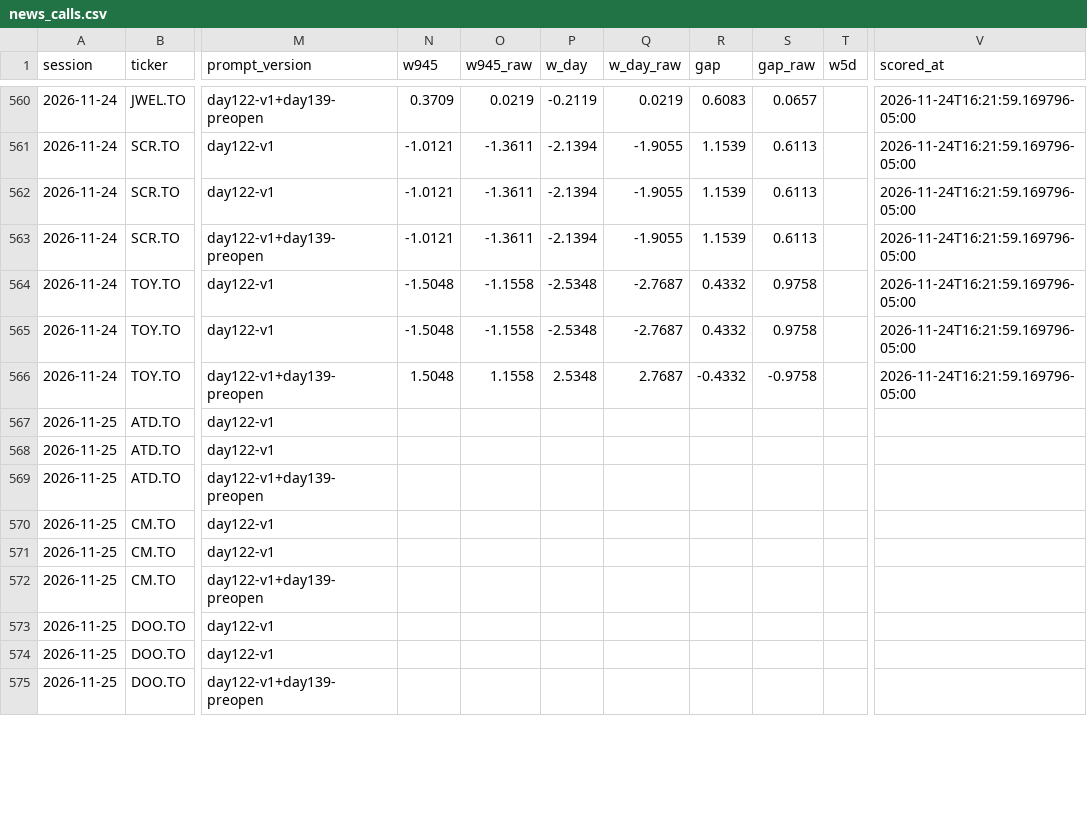
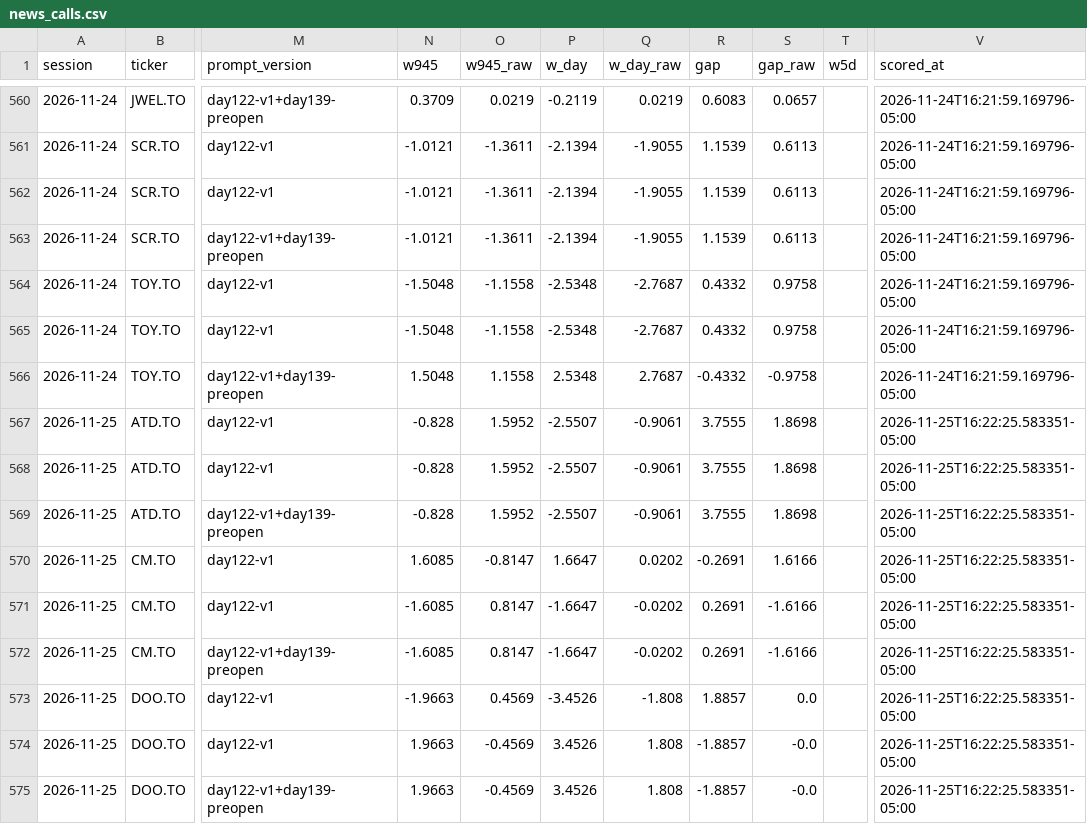
Before and after one commit to rufatb/RB, a CSV file: data/news_calls.csv, drawn as a sheet; only a part is shown, gaps mark what is left out; the diff covers the shown part only; the diff names each change by its address in the sheet, - before the commit and + after, or states it on an @@ line.

```diff
--- a/data/news_calls.csv
+++ b/data/news_calls.csv
-N567:N569 (w945): (empty)
+N567:N569 (w945): -0.828
-O567:O569 (w945_raw): (empty)
+O567:O569 (w945_raw): 1.5952
-P567:P569 (w_day): (empty)
+P567:P569 (w_day): -2.5507
-Q567:Q569 (w_day_raw): (empty)
+Q567:Q569 (w_day_raw): -0.9061
-R567:R569 (gap): (empty)
+R567:R569 (gap): 3.7555
-S567:S569 (gap_raw): (empty)
+S567:S569 (gap_raw): 1.8698
-V567:V575 (scored_at): (empty)
+V567:V575 (scored_at): 2026-11-25T16:22:25.583351-05:00
-N570 (w945): (empty)
+N570 (w945): 1.6085
-O570 (w945_raw): (empty)
+O570 (w945_raw): -0.8147
-P570 (w_day): (empty)
+P570 (w_day): 1.6647
-Q570 (w_day_raw): (empty)
+Q570 (w_day_raw): 0.0202
-R570 (gap): (empty)
+R570 (gap): -0.2691
-S570 (gap_raw): (empty)
+S570 (gap_raw): 1.6166
-N571:N572 (w945): (empty)
+N571:N572 (w945): -1.6085
-O571:O572 (w945_raw): (empty)
+O571:O572 (w945_raw): 0.8147
-P571:P572 (w_day): (empty)
+P571:P572 (w_day): -1.6647
-Q571:Q572 (w_day_raw): (empty)
+Q571:Q572 (w_day_raw): -0.0202
-R571:R572 (gap): (empty)
+R571:R572 (gap): 0.2691
-S571:S572 (gap_raw): (empty)
+S571:S572 (gap_raw): -1.6166
-N573 (w945): (empty)
+N573 (w945): -1.9663
-O573 (w945_raw): (empty)
+O573 (w945_raw): 0.4569
-P573 (w_day): (empty)
+P573 (w_day): -3.4526
-Q573 (w_day_raw): (empty)
+Q573 (w_day_raw): -1.808
-R573 (gap): (empty)
+R573 (gap): 1.8857
-S573 (gap_raw): (empty)
+S573 (gap_raw): 0.0
-N574:N575 (w945): (empty)
+N574:N575 (w945): 1.9663
-O574:O575 (w945_raw): (empty)
+O574:O575 (w945_raw): -0.4569
-P574:P575 (w_day): (empty)
+P574:P575 (w_day): 3.4526
-Q574:Q575 (w_day_raw): (empty)
+Q574:Q575 (w_day_raw): 1.808
-R574:R575 (gap): (empty)
+R574:R575 (gap): -1.8857
-S574:S575 (gap_raw): (empty)
+S574:S575 (gap_raw): -0.0
```
Also changed, not shown: 87 edited cells elsewhere in this file, data/gap_calls.csv, data/model_picks.csv, 8 other files.
